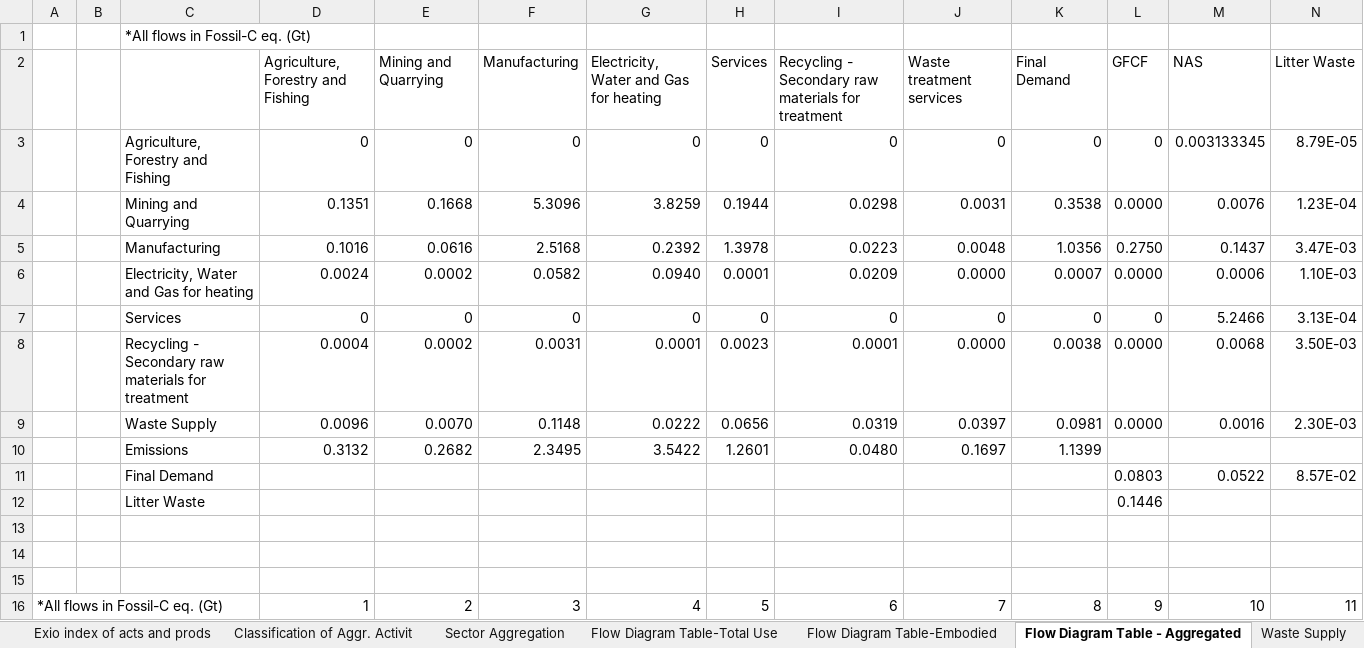
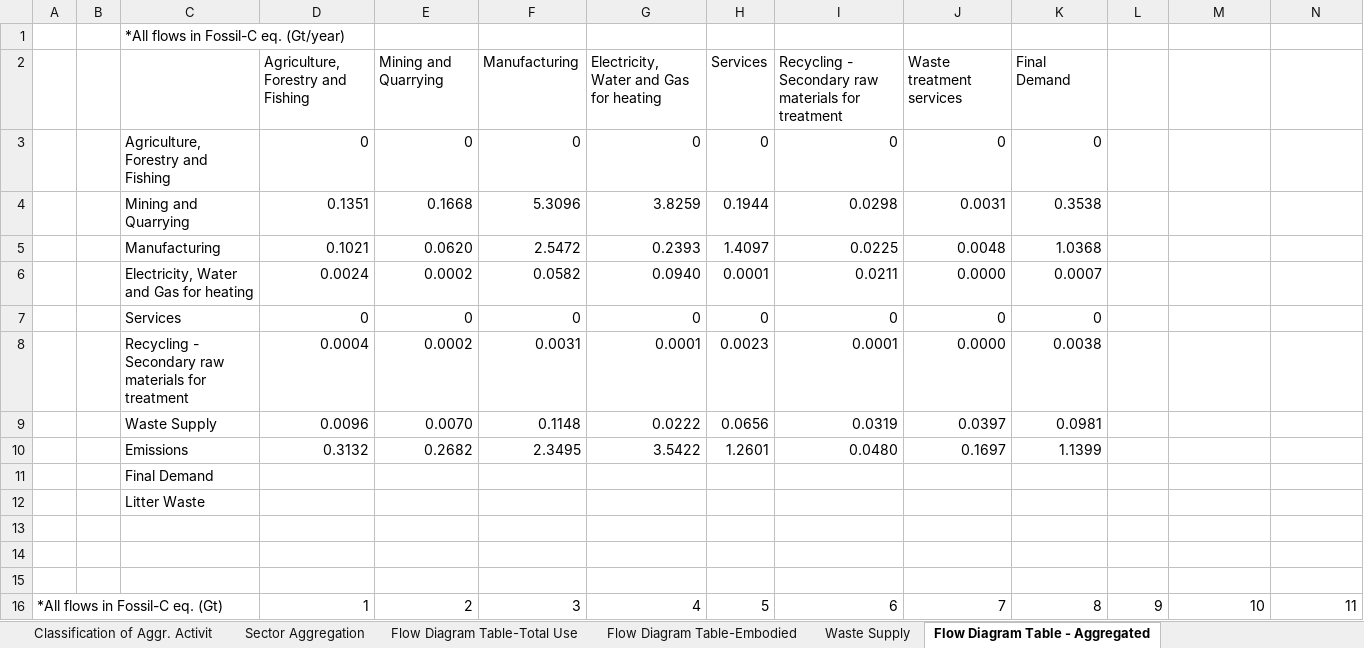
Before and after one commit to KaanHid/FossilCarbon, an Excel workbook: Figure 1 - gh.xlsx, sheet Flow Diagram Table - Aggregated, drawn as a sheet; only a part is shown; values as stored, in another font and other column widths than the file's, no cell formats; removed rows and columns are numbered as before the commit, all else as after; rows hold the shown columns only; the diff covers the shown part only; the diff names each change by its address in the sheet, - before the commit and + after, or states it on an @@ line.

```diff
--- a/Figure 1 - gh.xlsx (sheet Flow Diagram Table - Aggregated)
+++ b/Figure 1 - gh.xlsx (sheet Flow Diagram Table - Aggregated)
@@ sheet tab order changed: Classification of Aggr. Activit | Sector Aggregation | Flow Diagram Table-Total Use | Flow Diagram Table-Embodied | Waste Supply | Flow Diagram Table - Aggregated @@
-C1: *All flows in Fossil-C eq. (Gt)
+C1: *All flows in Fossil-C eq. (Gt/year)
-L2: GFCF
+L2: (empty)
-M2: NAS
+M2: (empty)
-N2: Litter Waste
+N2: (empty)
-L3: 0
+L3: (empty)
-M3: 0.003133345
+M3: (empty)
-N3: 8.79E-05
+N3: (empty)
-L4: 0.0000
+L4: (empty)
-M4: 0.0076
+M4: (empty)
-N4: 1.23E-04
+N4: (empty)
-row 5:  |  | Manufacturing | 0.1016 | 0.0616 | 2.5168 | 0.2392 | 1.3978 | 0.0223 | 0.0048 | 1.0356 | 0.2750 | 0.1437 | 3.47E-03
+row 5:  |  | Manufacturing | 0.1021 | 0.0620 | 2.5472 | 0.2393 | 1.4097 | 0.0225 | 0.0048 | 1.0368
-I6: 0.0209
+I6: 0.0211
-L6: 0.0000
+L6: (empty)
-M6: 0.0006
+M6: (empty)
-N6: 1.10E-03
+N6: (empty)
-L7: 0
+L7: (empty)
-M7: 5.2466
+M7: (empty)
-N7: 3.13E-04
+N7: (empty)
-L8:L9: 0.0000
+L8:L9: (empty)
-M8: 0.0068
+M8: (empty)
-N8: 3.50E-03
+N8: (empty)
-M9: 0.0016
+M9: (empty)
-N9: 2.30E-03
+N9: (empty)
-row 11:  |  | Final Demand |  |  |  |  |  |  |  |  | 0.0803 | 0.0522 | 8.57E-02
-row 12:  |  | Litter Waste |  |  |  |  |  |  |  |  | 0.1446
+row 11:  |  | Final Demand
+row 12:  |  | Litter Waste
```
Also changed, not shown: 2 added rows, 2 removed rows and 8 edited cells elsewhere in this sheet, sheet Flow Diagram Table-Embodied, sheet Capital acc. by sector-product, sheet Classification of Aggr. Activit, sheet Flow Diagram Table-Total Use, sheet 2011 Durable Mix, sheet Capital Acc. detailed (Mt), 1 more sheet, cell formats, formulas that keep their value, Figure 2 -gh.xlsx, 5 other files.
